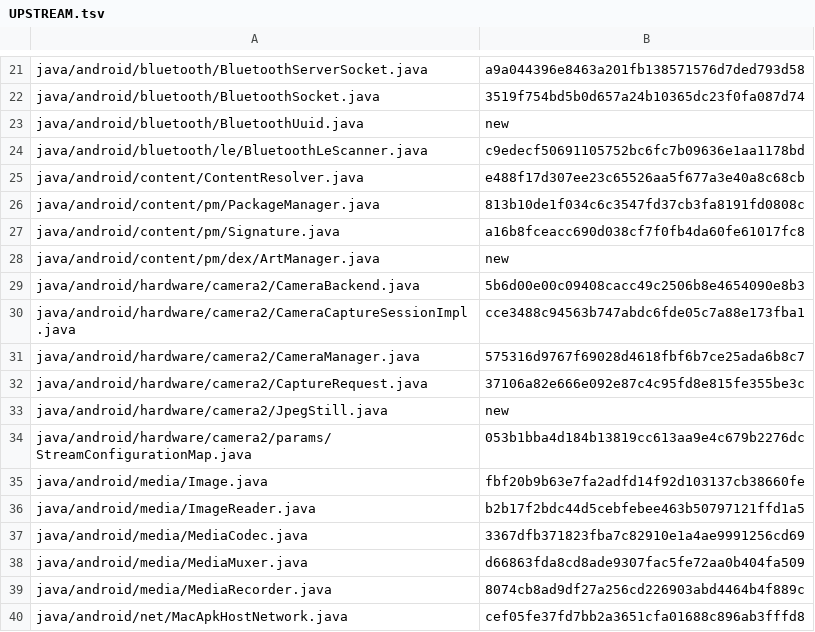
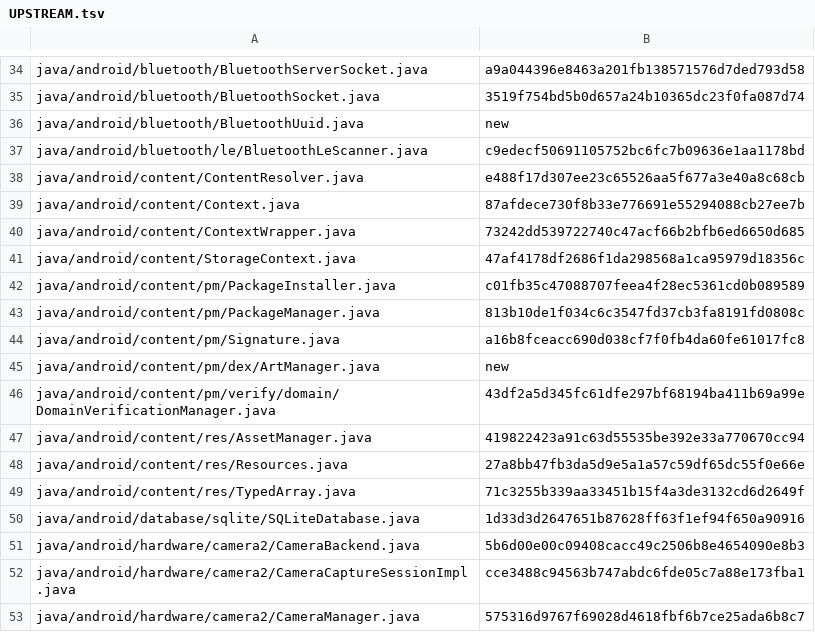
Before and after one commit to airisu-dev/WinARM.apk, a TSV file: windows/runtime/UPSTREAM.tsv, drawn as a sheet; only a part is shown, gaps mark what is left out; the shorter side is filled out with more unchanged rows; the diff covers the shown part only; the diff names each change by its address in the sheet, - before the commit and + after, or states it on an @@ line.

Commit message:
runtime: app, content and OS framework fixes

```diff
--- a/windows/runtime/UPSTREAM.tsv
+++ b/windows/runtime/UPSTREAM.tsv
+row 39: java/android/content/Context.java | 87afdece730f8b33e776691e55294088cb27ee7b
+row 40: java/android/content/ContextWrapper.java | 73242dd539722740c47acf66b2bfb6ed6650d685
+row 41: java/android/content/StorageContext.java | 47af4178df2686f1da298568a1ca95979d18356c
+row 42: java/android/content/pm/PackageInstaller.java | c01fb35c47088707feea4f28ec5361cd0b089589
+row 46: java/android/content/pm/verify/domain/DomainVerificationManager.java | 43df2a5d345fc61dfe297bf68194ba411b69a99e
+row 47: java/android/content/res/AssetManager.java | 419822423a91c63d55535be392e33a770670cc94
+row 48: java/android/content/res/Resources.java | 27a8bb47fb3da5d9e5a1a57c59df65dc55f0e66e
+row 49: java/android/content/res/TypedArray.java | 71c3255b339aa33451b15f4a3de3132cd6d2649f
+row 50: java/android/database/sqlite/SQLiteDatabase.java | 1d33d3d2647651b87628ff63f1ef94f650a90916
```
Also changed, not shown: 41 added rows elsewhere in this file, 50 other files.
